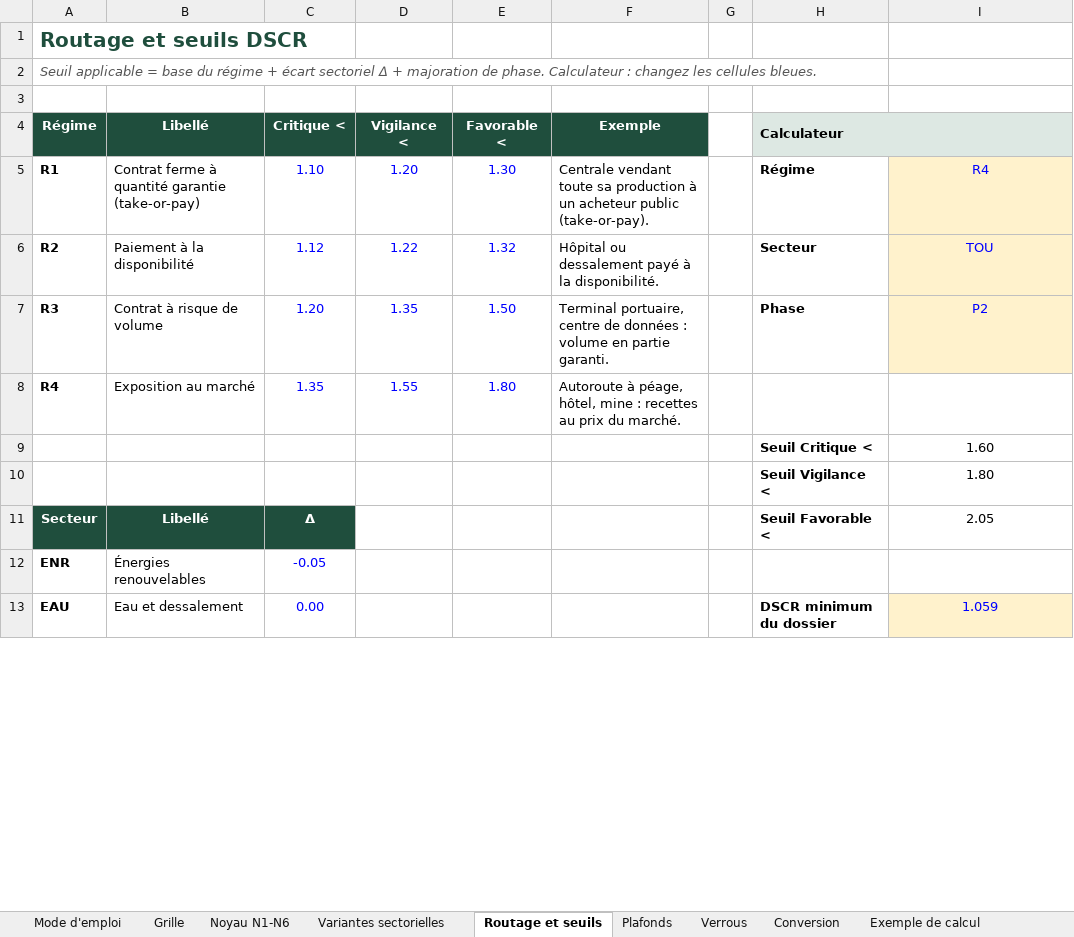
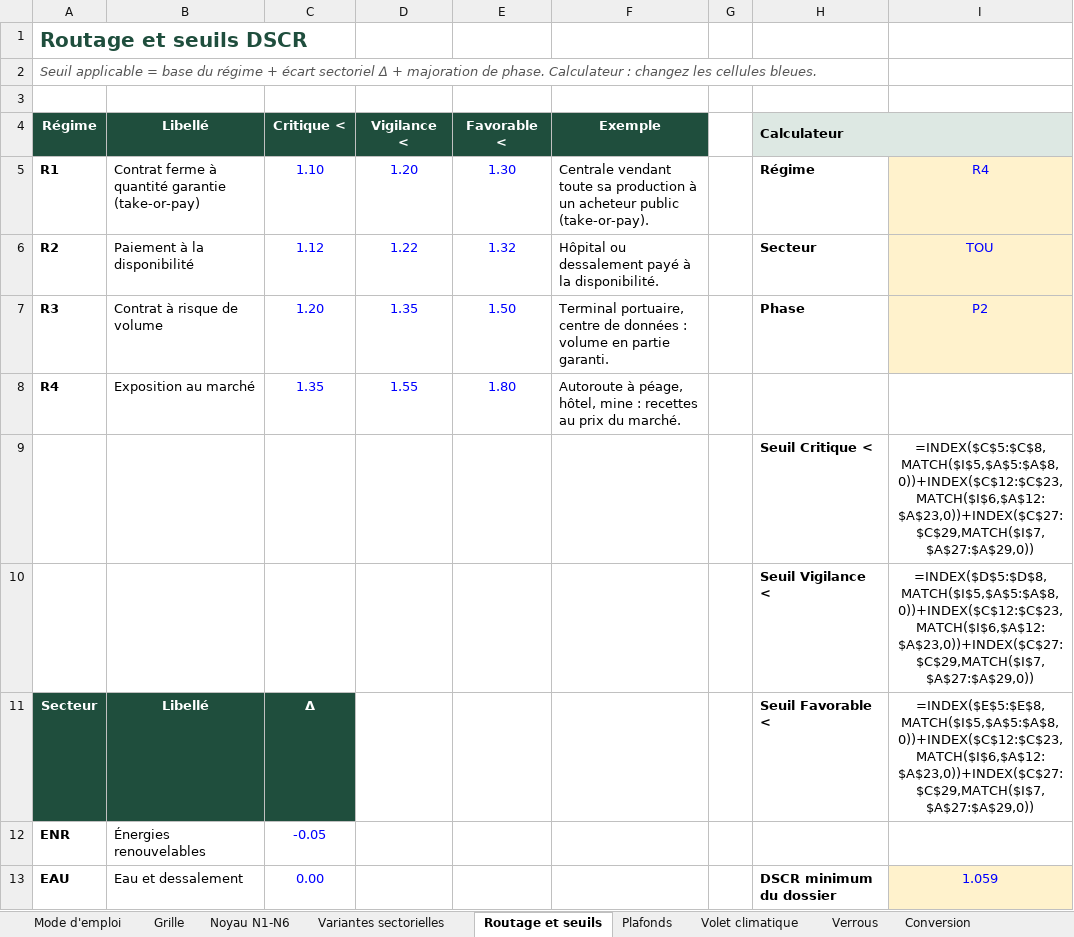
Before and after one commit to tariqeddoumi/pf-scoring-v7claude, an Excel workbook: docs/outil-excel/Grille_scoring_PF_expliquee.xlsx, sheet Routage et seuils, drawn as a sheet; only a part is shown; values as stored, in another font and other column widths than the file's, no borders; formulas without a stored value are shown as written; the diff covers the shown part only; the diff names each change by its address in the sheet, - before the commit and + after, or states it on an @@ line.

```diff
--- a/docs/outil-excel/Grille_scoring_PF_expliquee.xlsx (sheet Routage et seuils)
+++ b/docs/outil-excel/Grille_scoring_PF_expliquee.xlsx (sheet Routage et seuils)
+sheet tab: Volet climatique
-I4 fill: #DDE8E3
+I4 fill: none
-I9: 1.60
+I9: =INDEX($C$5:$C$8,MATCH($I$5,$A$5:$A$8,0))+INDEX($C$12:$C$23,MATCH($I$6,$A$12:$A$23,0))+INDEX($C$27:$C$29,MATCH($I$7,$A$27:$A$29,0))
-I10: 1.80
+I10: =INDEX($D$5:$D$8,MATCH($I$5,$A$5:$A$8,0))+INDEX($C$12:$C$23,MATCH($I$6,$A$12:$A$23,0))+INDEX($C$27:$C$29,MATCH($I$7,$A$27:$A$29,0))
-I11: 2.05
+I11: =INDEX($E$5:$E$8,MATCH($I$5,$A$5:$A$8,0))+INDEX($C$12:$C$23,MATCH($I$6,$A$12:$A$23,0))+INDEX($C$27:$C$29,MATCH($I$7,$A$27:$A$29,0))
```
Also changed, not shown: 1 added row, 1 removed row and 2 edited cells elsewhere in this sheet, sheet Grille, sheet Exemple de calcul, sheet Noyau N1-N6, sheet Glossaire, sheet Plafonds, sheet Mode d'emploi, 1 more sheet, charts or pictures, docs/outil-excel/exemple_propositions_IA.xlsx, 24 other files.
